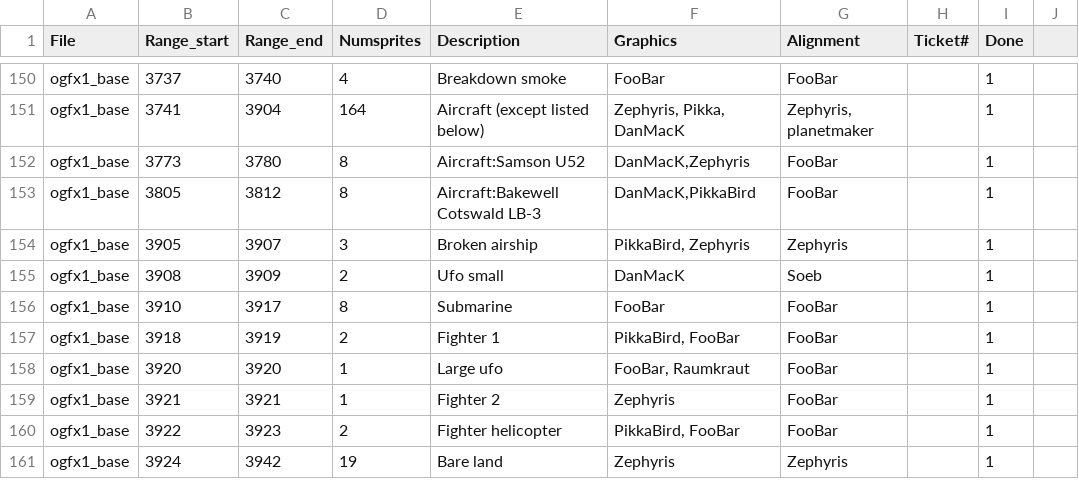
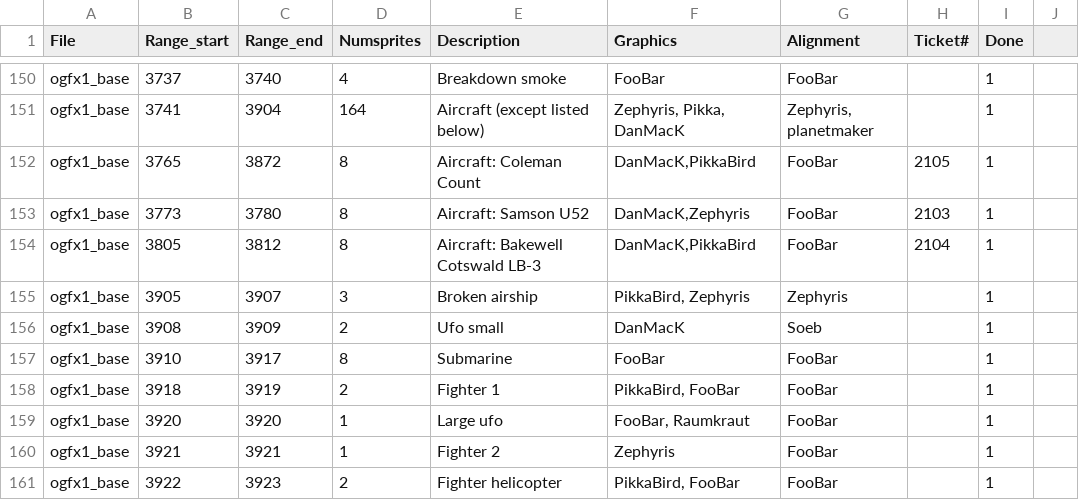
Before and after one commit to J0anJosep/opengfx, a CSV file: docs/authoroverview.csv, drawn as a sheet; only a part is shown, gaps mark what is left out; the shorter side is filled out with more unchanged rows.

Commit message:
Feature (closes #2105): revised Coleman Count airplane (DanMacK)

```diff
--- a/docs/authoroverview.csv
+++ b/docs/authoroverview.csv
@@ -151,4 +151,5 @@ ogfx1_base;3737;3740;4;Breakdown smoke;FooBar;FooBar;;1
 ogfx1_base;3741;3904;164;Aircraft (except listed below);Zephyris, Pikka, DanMacK;Zephyris, planetmaker;;1
-ogfx1_base;3773;3780;8;Aircraft:Samson U52;DanMacK,Zephyris;FooBar;;1
-ogfx1_base;3805;3812;8;Aircraft:Bakewell Cotswald LB-3;DanMacK,PikkaBird;FooBar;;1
+ogfx1_base;3765;3872;8;Aircraft: Coleman Count;DanMacK,PikkaBird;FooBar;2105;1
+ogfx1_base;3773;3780;8;Aircraft: Samson U52;DanMacK,Zephyris;FooBar;2103;1
+ogfx1_base;3805;3812;8;Aircraft: Bakewell Cotswald LB-3;DanMacK,PikkaBird;FooBar;2104;1
 ogfx1_base;3905;3907;3;Broken airship;PikkaBird, Zephyris;Zephyris;;1
```
Also changed, not shown: 3 other files.
